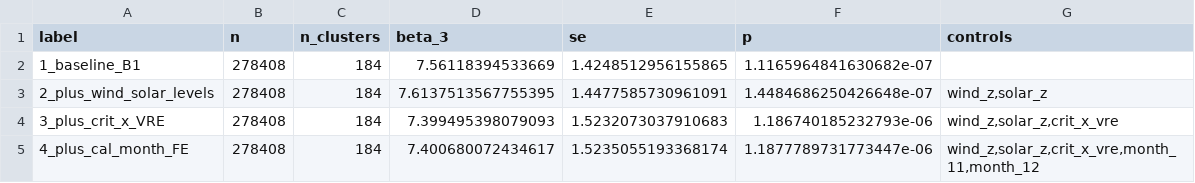
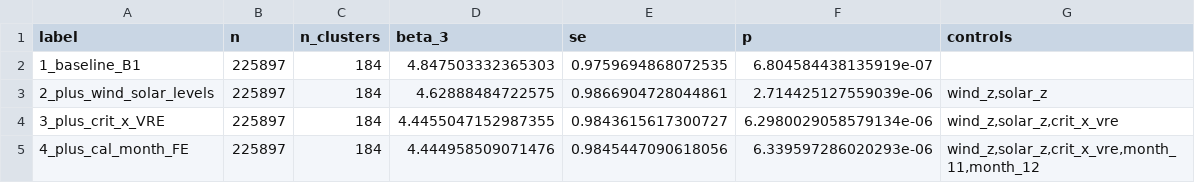
Before and after one commit to PabloParamioPerez/mtu15_project, a CSV file: results/regressions/firm/critical_hours_thesis/B4_cpt_panel.csv, drawn as a sheet.

```diff
--- a/results/regressions/firm/critical_hours_thesis/B4_cpt_panel.csv
+++ b/results/regressions/firm/critical_hours_thesis/B4_cpt_panel.csv
@@ -1,5 +1,5 @@
 label,n,n_clusters,beta_3,se,p,controls
-1_baseline_B1,278408,184,7.56118394533669,1.4248512956155865,1.1165964841630682e-07,
-2_plus_wind_solar_levels,278408,184,7.6137513567755395,1.4477585730961091,1.4484686250426648e-07,"wind_z,solar_z"
-3_plus_crit_x_VRE,278408,184,7.399495398079093,1.5232073037910683,1.186740185232793e-06,"wind_z,solar_z,crit_x_vre"
-4_plus_cal_month_FE,278408,184,7.400680072434617,1.5235055193368174,1.1877789731773447e-06,"wind_z,solar_z,crit_x_vre,month_11,month_12"
+1_baseline_B1,225897,184,4.847503332365303,0.9759694868072535,6.804584438135919e-07,
+2_plus_wind_solar_levels,225897,184,4.62888484722575,0.9866904728044861,2.714425127559039e-06,"wind_z,solar_z"
+3_plus_crit_x_VRE,225897,184,4.4455047152987355,0.9843615617300727,6.2980029058579134e-06,"wind_z,solar_z,crit_x_vre"
+4_plus_cal_month_FE,225897,184,4.444958509071476,0.9845447090618056,6.339597286020293e-06,"wind_z,solar_z,crit_x_vre,month_11,month_12"
```
Also changed, not shown: results/regressions/firm/critical_hours_thesis/B1_q2_did.csv, results/regressions/firm/critical_hours_thesis/B3_da_cleared_did.csv, 29 other files.
